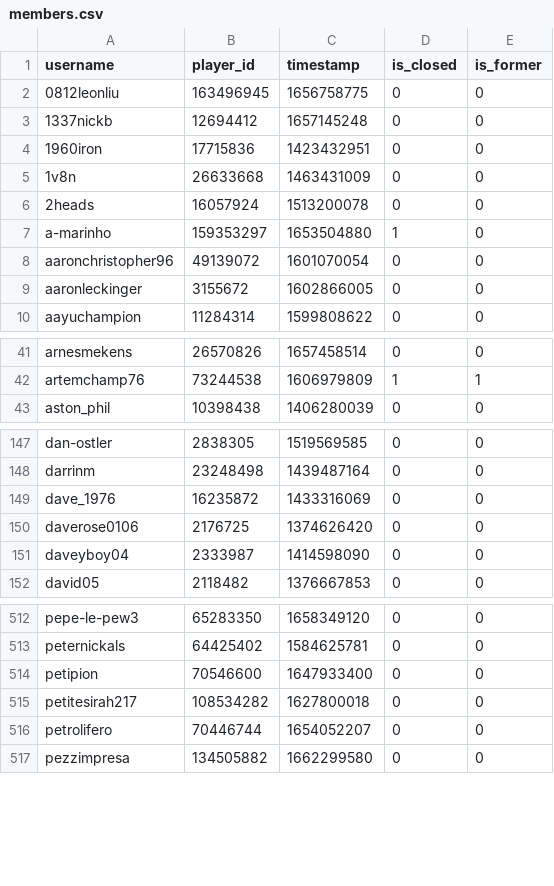
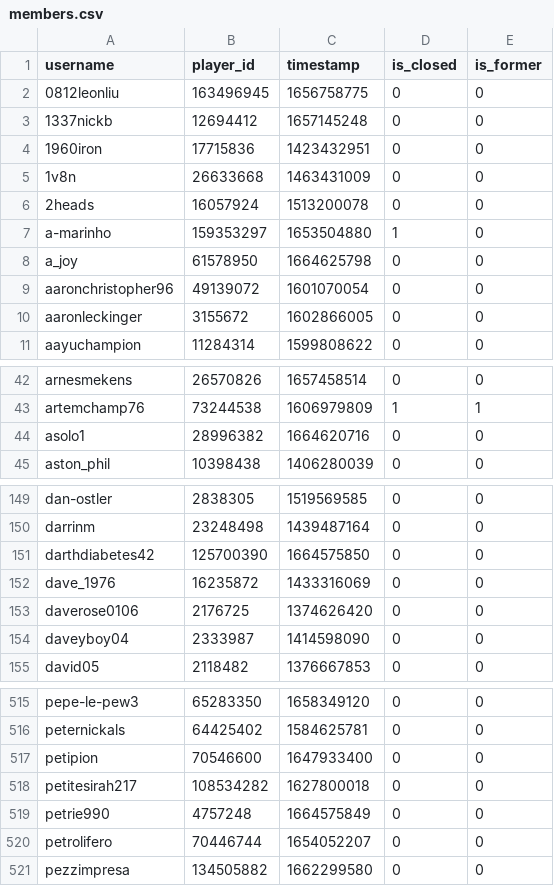
Before and after one commit to Sootopolis/tgbe-tools, a CSV file: members.csv, drawn as a sheet; only a part is shown, gaps mark what is left out.

```diff
--- a/members.csv
+++ b/members.csv
@@ -7,2 +7,3 @@ username,player_id,timestamp,is_closed,is_former
 a-marinho,159353297,1653504880,1,0
+a_joy,61578950,1664625798,0,0
 aaronchristopher96,49139072,1601070054,0,0
@@ -42,2 +43,3 @@ arnesmekens,26570826,1657458514,0,0
 artemchamp76,73244538,1606979809,1,1
+asolo1,28996382,1664620716,0,0
 aston_phil,10398438,1406280039,0,0
@@ -148,2 +150,3 @@ dan-ostler,2838305,1519569585,0,0
 darrinm,23248498,1439487164,0,0
+darthdiabetes42,125700390,1664575850,0,0
 dave_1976,16235872,1433316069,0,0
@@ -515,2 +518,3 @@ petipion,70546600,1647933400,0,0
 petitesirah217,108534282,1627800018,0,0
+petrie990,4757248,1664575849,0,0
 petrolifero,70446744,1654052207,0,0
```
Also changed, not shown: 1 other file.
